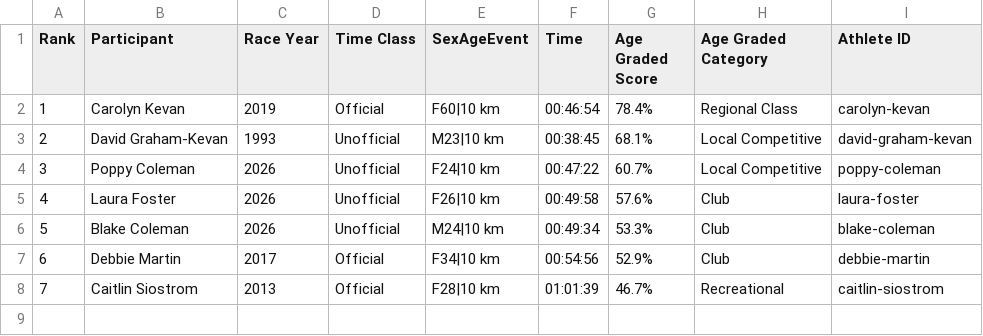
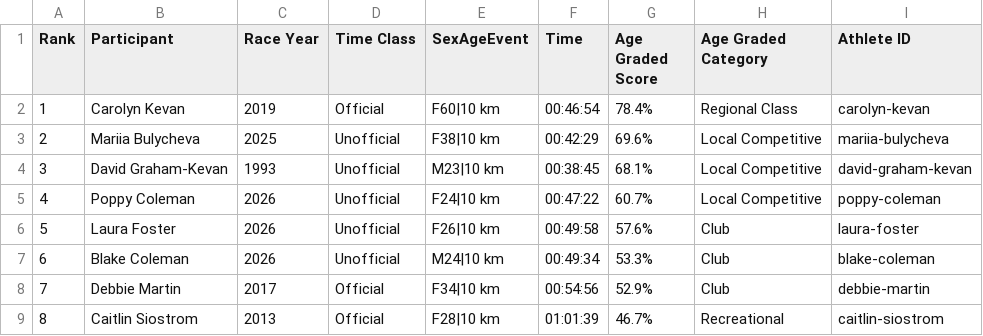
Before and after one commit to johnkevan88888/family-running, a CSV file: data/everyone/10km-alltime-all-everyone.csv, drawn as a sheet; addresses are those after the commit; the diff names each change by its address in the sheet, - before the commit and + after, or states it on an @@ line.

```diff
--- a/data/everyone/10km-alltime-all-everyone.csv
+++ b/data/everyone/10km-alltime-all-everyone.csv
+row 3: 2 | Mariia Bulycheva | 2025 | Unofficial | F38|10 km | 00:42:29 | 69.6% | Local Competitive | mariia-bulycheva
@@ column A (Rank) renumbered from row 4 down @@
```
Also changed, not shown: data/athlete_results.csv, data/everyone/10km-current-all-everyone.csv, 16 other files.
